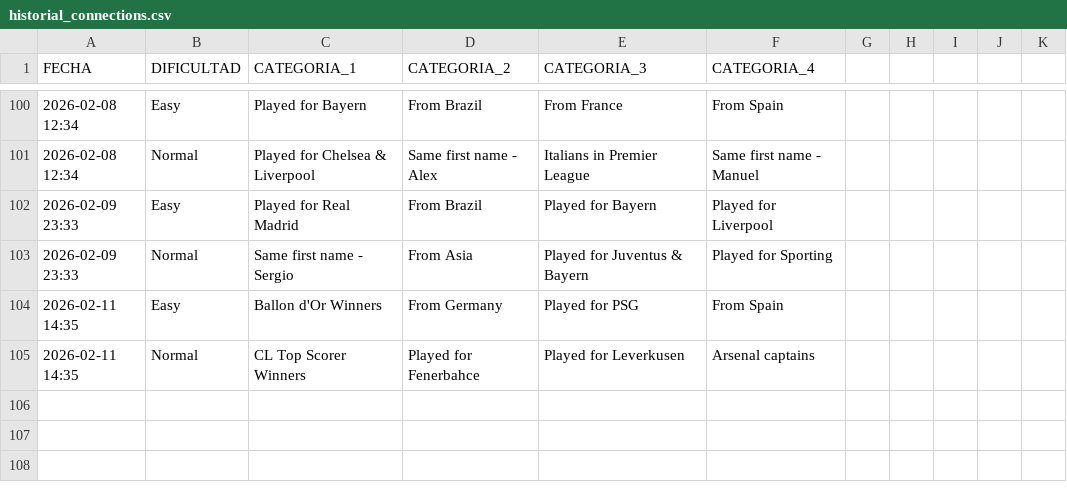
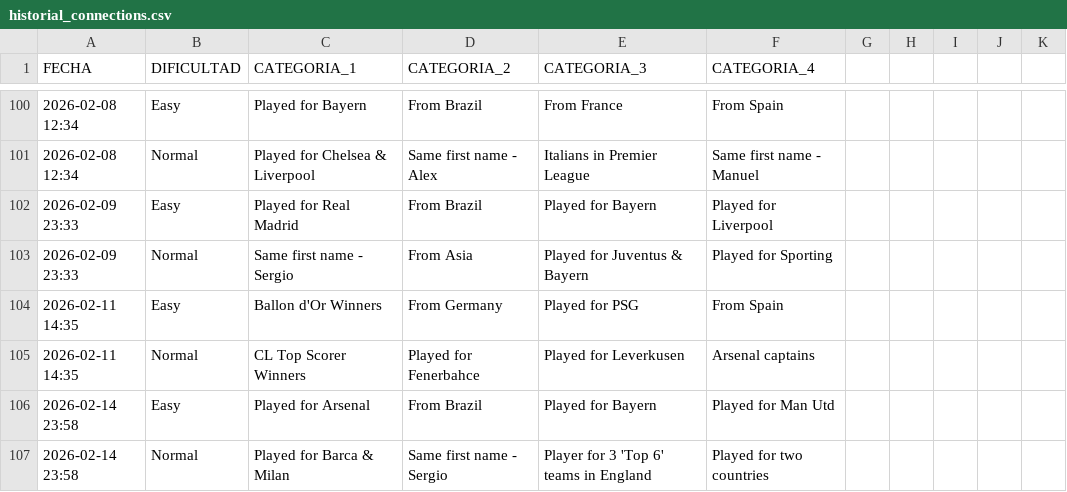
Before and after one commit to candelamtx32/scraping_futbol11, a CSV file: historial_connections.csv, drawn as a sheet; only a part is shown, gaps mark what is left out; the diff names each change by its address in the sheet, - before the commit and + after, or states it on an @@ line.

```diff
--- a/historial_connections.csv
+++ b/historial_connections.csv
+row 106: 2026-02-14 23:58 | Easy | Played for Arsenal | From Brazil | Played for Bayern | Played for Man Utd
+row 107: 2026-02-14 23:58 | Normal | Played for Barca & Milan | Same first name - Sergio | Player for 3 'Top 6' teams in England | Played for two countries
```
Also changed, not shown: historial_formaciones.csv, historial_minijuegos.csv.
